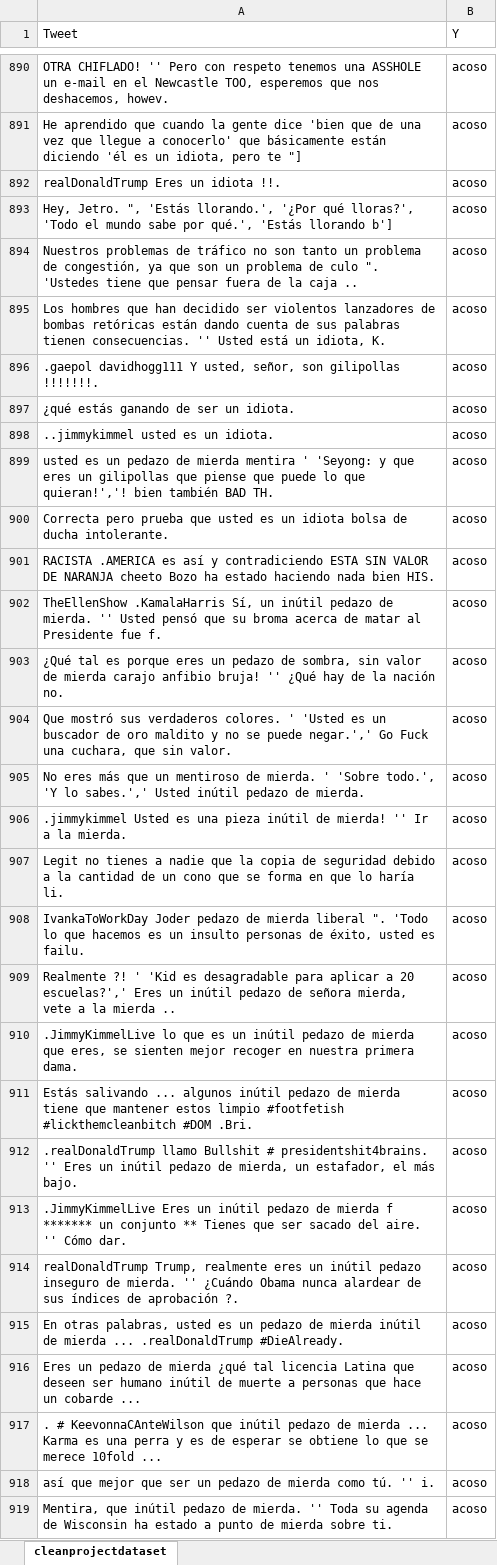
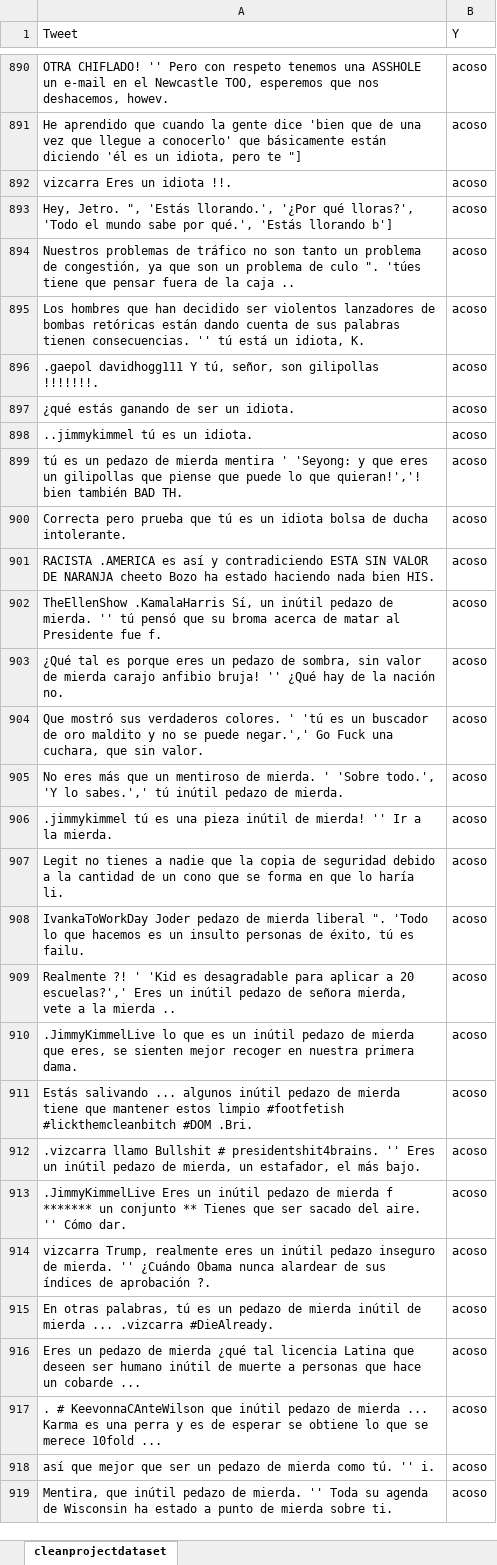
Before and after one commit to anthonywainer/bullying_on_twitter_pe, an Excel workbook: dataSet/dataset_twitter.xlsx, sheet cleanprojectdataset, drawn as a sheet; only a part is shown, gaps mark what is left out; values as stored, in another font and other column widths than the file's, no borders; charts and pictures not drawn; the diff covers the shown part only; the diff names each change by its address in the sheet, - before the commit and + after, or states it on an @@ line.

```diff
--- a/dataSet/dataset_twitter.xlsx (sheet cleanprojectdataset)
+++ b/dataSet/dataset_twitter.xlsx (sheet cleanprojectdataset)
-A892 (Tweet): realDonaldTrump Eres un idiota !!.
+A892 (Tweet): vizcarra Eres un idiota !!.
-A894 (Tweet): …culo ". 'Ustedes tiene que…
+A894 (Tweet): …culo ". 'túes tiene que…
-A895 (Tweet): …consecuencias. '' Usted está un…
+A895 (Tweet): …consecuencias. '' tú está un…
-A896 (Tweet): …davidhogg111 Y usted, señor, son…
+A896 (Tweet): …davidhogg111 Y tú, señor, son…
-A898 (Tweet): ..jimmykimmel usted es un idiota.
+A898 (Tweet): ..jimmykimmel tú es un idiota.
-A899 (Tweet): usted es un…
+A899 (Tweet): tú es un…
-A900 (Tweet): …prueba que usted es un…
+A900 (Tweet): …prueba que tú es un…
-A902 (Tweet): …mierda. '' Usted pensó que…
+A902 (Tweet): …mierda. '' tú pensó que…
-A904 (Tweet): …colores. ' 'Usted es un…
+A904 (Tweet): …colores. ' 'tú es un…
-A905 (Tweet): …lo sabes.',' Usted inútil pedazo…
+A905 (Tweet): …lo sabes.',' tú inútil pedazo…
-A906 (Tweet): .jimmykimmel Usted es una…
+A906 (Tweet): .jimmykimmel tú es una…
-A908 (Tweet): …de éxito, usted es failu.
+A908 (Tweet): …de éxito, tú es failu.
-A912 (Tweet): .realDonaldTrump llamo Bullshit…
+A912 (Tweet): .vizcarra llamo Bullshit…
-A914 (Tweet): realDonaldTrump Trump, realmente…
+A914 (Tweet): vizcarra Trump, realmente…
-A915 (Tweet): …otras palabras, usted es un pedazo de mierda inútil de mierda ... .realDonaldTrump #DieAlready.
+A915 (Tweet): …otras palabras, tú es un pedazo de mierda inútil de mierda ... .vizcarra #DieAlready.
```
Also changed, not shown: 292 added rows and 255 edited cells elsewhere in this sheet.
